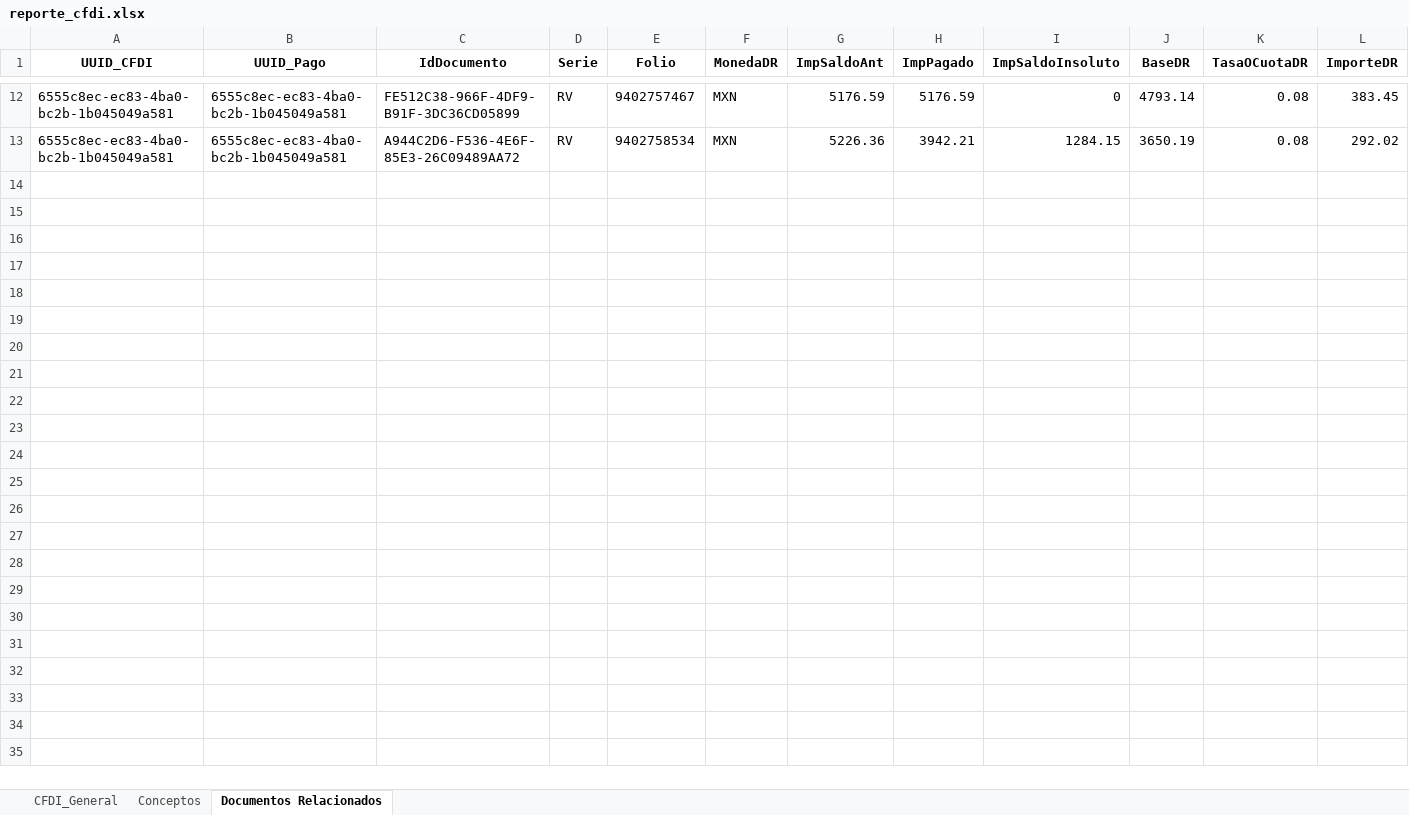
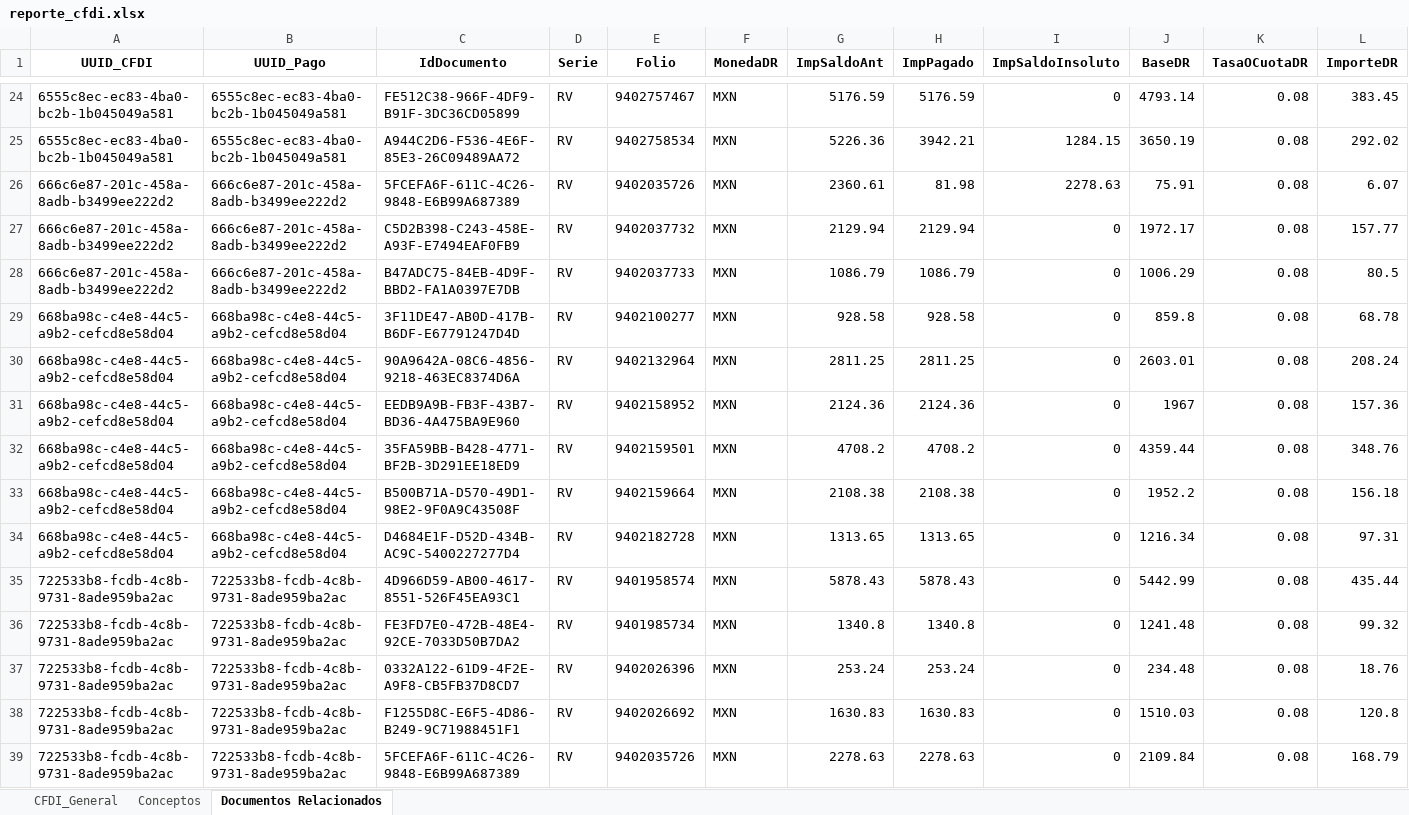
Before and after one commit to RaulBMos/Proyecto-extraccion-datos-CFDI-4.0, an Excel workbook: proyecto_cfdi/output_excel/reporte_cfdi.xlsx, sheet Documentos Relacionados, drawn as a sheet; only a part is shown, gaps mark what is left out; values as stored, in another font and other column widths than the file's, no borders; the diff covers the shown part only; the diff names each change by its address in the sheet, - before the commit and + after, or states it on an @@ line.

```diff
--- a/proyecto_cfdi/output_excel/reporte_cfdi.xlsx (sheet Documentos Relacionados)
+++ b/proyecto_cfdi/output_excel/reporte_cfdi.xlsx (sheet Documentos Relacionados)
+row 26: 666c6e87-201c-458a-8adb-b3499ee222d2 | 666c6e87-201c-458a-8adb-b3499ee222d2 | 5FCEFA6F-611C-4C26-9848-E6B99A687389 | RV | 9402035726 | MXN | 2360.61 | 81.98 | 2278.63 | 75.91 | 0.08 | 6.07
+row 27: 666c6e87-201c-458a-8adb-b3499ee222d2 | 666c6e87-201c-458a-8adb-b3499ee222d2 | C5D2B398-C243-458E-A93F-E7494EAF0FB9 | RV | 9402037732 | MXN | 2129.94 | 2129.94 | 0 | 1972.17 | 0.08 | 157.77
+row 28: 666c6e87-201c-458a-8adb-b3499ee222d2 | 666c6e87-201c-458a-8adb-b3499ee222d2 | B47ADC75-84EB-4D9F-BBD2-FA1A0397E7DB | RV | 9402037733 | MXN | 1086.79 | 1086.79 | 0 | 1006.29 | 0.08 | 80.5
+row 29: 668ba98c-c4e8-44c5-a9b2-cefcd8e58d04 | 668ba98c-c4e8-44c5-a9b2-cefcd8e58d04 | 3F11DE47-AB0D-417B-B6DF-E67791247D4D | RV | 9402100277 | MXN | 928.58 | 928.58 | 0 | 859.8 | 0.08 | 68.78
+row 30: 668ba98c-c4e8-44c5-a9b2-cefcd8e58d04 | 668ba98c-c4e8-44c5-a9b2-cefcd8e58d04 | 90A9642A-08C6-4856-9218-463EC8374D6A | RV | 9402132964 | MXN | 2811.25 | 2811.25 | 0 | 2603.01 | 0.08 | 208.24
+row 31: 668ba98c-c4e8-44c5-a9b2-cefcd8e58d04 | 668ba98c-c4e8-44c5-a9b2-cefcd8e58d04 | EEDB9A9B-FB3F-43B7-BD36-4A475BA9E960 | RV | 9402158952 | MXN | 2124.36 | 2124.36 | 0 | 1967 | 0.08 | 157.36
+row 32: 668ba98c-c4e8-44c5-a9b2-cefcd8e58d04 | 668ba98c-c4e8-44c5-a9b2-cefcd8e58d04 | 35FA59BB-B428-4771-BF2B-3D291EE18ED9 | RV | 9402159501 | MXN | 4708.2 | 4708.2 | 0 | 4359.44 | 0.08 | 348.76
+row 33: 668ba98c-c4e8-44c5-a9b2-cefcd8e58d04 | 668ba98c-c4e8-44c5-a9b2-cefcd8e58d04 | B500B71A-D570-49D1-98E2-9F0A9C43508F | RV | 9402159664 | MXN | 2108.38 | 2108.38 | 0 | 1952.2 | 0.08 | 156.18
+row 34: 668ba98c-c4e8-44c5-a9b2-cefcd8e58d04 | 668ba98c-c4e8-44c5-a9b2-cefcd8e58d04 | D4684E1F-D52D-434B-AC9C-5400227277D4 | RV | 9402182728 | MXN | 1313.65 | 1313.65 | 0 | 1216.34 | 0.08 | 97.31
+row 35: 722533b8-fcdb-4c8b-9731-8ade959ba2ac | 722533b8-fcdb-4c8b-9731-8ade959ba2ac | 4D966D59-AB00-4617-8551-526F45EA93C1 | RV | 9401958574 | MXN | 5878.43 | 5878.43 | 0 | 5442.99 | 0.08 | 435.44
+row 36: 722533b8-fcdb-4c8b-9731-8ade959ba2ac | 722533b8-fcdb-4c8b-9731-8ade959ba2ac | FE3FD7E0-472B-48E4-92CE-7033D50B7DA2 | RV | 9401985734 | MXN | 1340.8 | 1340.8 | 0 | 1241.48 | 0.08 | 99.32
+row 37: 722533b8-fcdb-4c8b-9731-8ade959ba2ac | 722533b8-fcdb-4c8b-9731-8ade959ba2ac | 0332A122-61D9-4F2E-A9F8-CB5FB37D8CD7 | RV | 9402026396 | MXN | 253.24 | 253.24 | 0 | 234.48 | 0.08 | 18.76
+row 38: 722533b8-fcdb-4c8b-9731-8ade959ba2ac | 722533b8-fcdb-4c8b-9731-8ade959ba2ac | F1255D8C-E6F5-4D86-B249-9C71988451F1 | RV | 9402026692 | MXN | 1630.83 | 1630.83 | 0 | 1510.03 | 0.08 | 120.8
+row 39: 722533b8-fcdb-4c8b-9731-8ade959ba2ac | 722533b8-fcdb-4c8b-9731-8ade959ba2ac | 5FCEFA6F-611C-4C26-9848-E6B99A687389 | RV | 9402035726 | MXN | 2278.63 | 2278.63 | 0 | 2109.84 | 0.08 | 168.79
```
Also changed, not shown: 12 added rows elsewhere in this sheet, sheet CFDI_General, sheet Conceptos, 1 other file.
